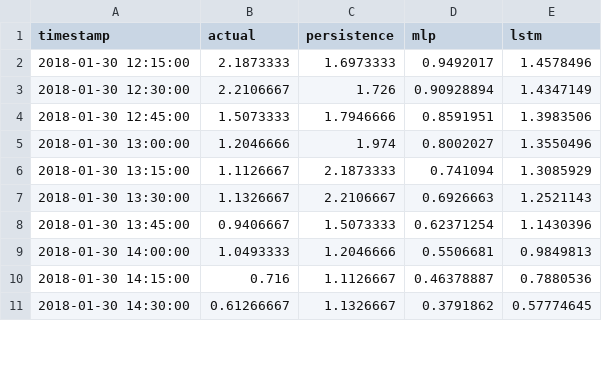
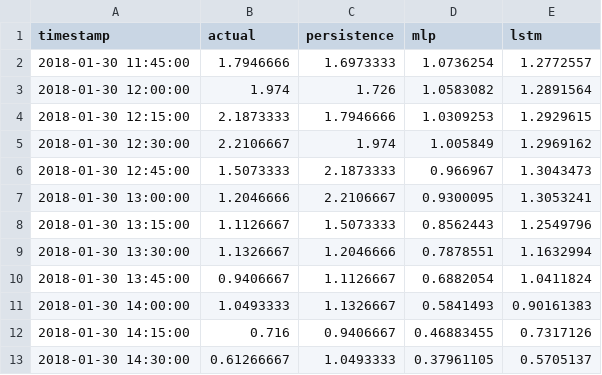
Before and after one commit to glance02/First, a CSV file: artifacts/pv_experiment_light/predictions.csv, drawn as a sheet; only a part is shown; the diff covers the shown part only.

```diff
--- a/artifacts/pv_experiment_light/predictions.csv
+++ b/artifacts/pv_experiment_light/predictions.csv
@@ -1,11 +1,13 @@
 timestamp,actual,persistence,mlp,lstm
-2018-01-30 12:15:00,2.1873333,1.6973333,0.9492017,1.4578496
-2018-01-30 12:30:00,2.2106667,1.726,0.90928894,1.4347149
-2018-01-30 12:45:00,1.5073333,1.7946666,0.8591951,1.3983506
-2018-01-30 13:00:00,1.2046666,1.974,0.8002027,1.3550496
-2018-01-30 13:15:00,1.1126667,2.1873333,0.741094,1.3085929
-2018-01-30 13:30:00,1.1326667,2.2106667,0.6926663,1.2521143
-2018-01-30 13:45:00,0.9406667,1.5073333,0.62371254,1.1430396
-2018-01-30 14:00:00,1.0493333,1.2046666,0.5506681,0.9849813
-2018-01-30 14:15:00,0.716,1.1126667,0.46378887,0.7880536
-2018-01-30 14:30:00,0.61266667,1.1326667,0.3791862,0.57774645
+2018-01-30 11:45:00,1.7946666,1.6973333,1.0736254,1.2772557
+2018-01-30 12:00:00,1.974,1.726,1.0583082,1.2891564
+2018-01-30 12:15:00,2.1873333,1.7946666,1.0309253,1.2929615
+2018-01-30 12:30:00,2.2106667,1.974,1.005849,1.2969162
+2018-01-30 12:45:00,1.5073333,2.1873333,0.966967,1.3043473
+2018-01-30 13:00:00,1.2046666,2.2106667,0.9300095,1.3053241
+2018-01-30 13:15:00,1.1126667,1.5073333,0.8562443,1.2549796
+2018-01-30 13:30:00,1.1326667,1.2046666,0.7878551,1.1632994
+2018-01-30 13:45:00,0.9406667,1.1126667,0.6882054,1.0411824
+2018-01-30 14:00:00,1.0493333,1.1326667,0.5841493,0.90161383
+2018-01-30 14:15:00,0.716,0.9406667,0.46883455,0.7317126
+2018-01-30 14:30:00,0.61266667,1.0493333,0.37961105,0.5705137
```
Also changed, not shown: 2 added rows and 78 edited cells elsewhere in this file, artifacts/pv_experiment_light/metrics.csv, 10 other files.
